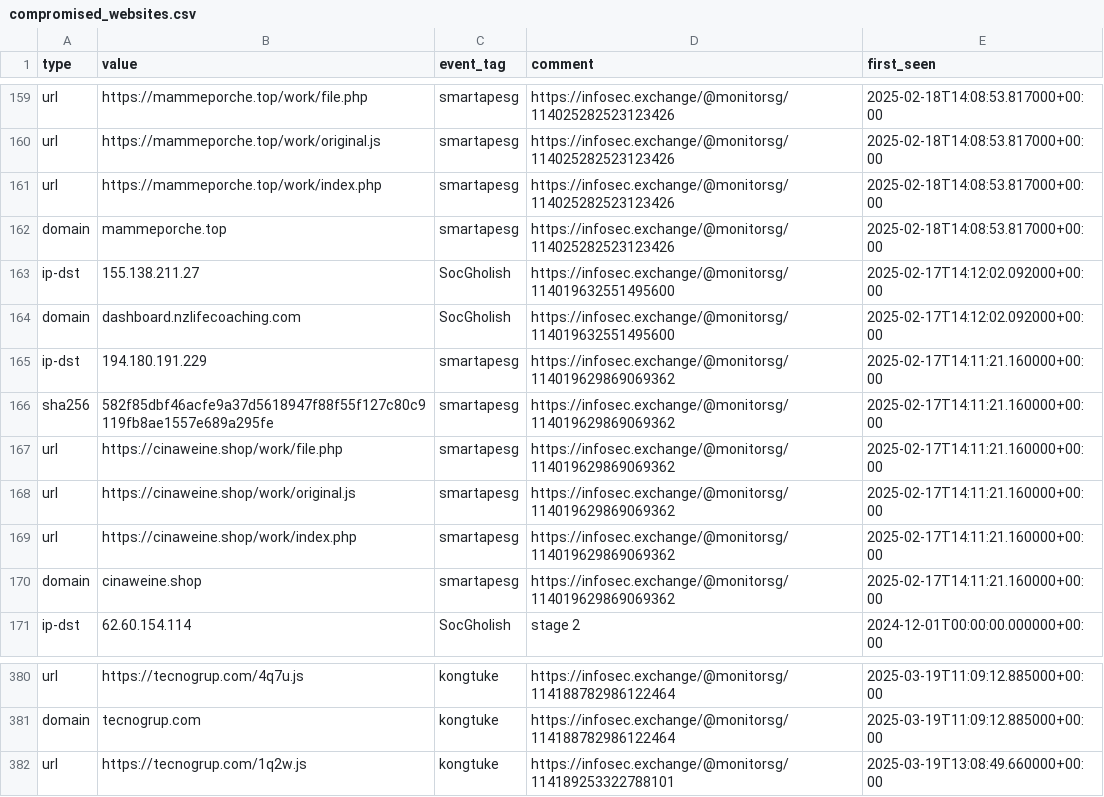
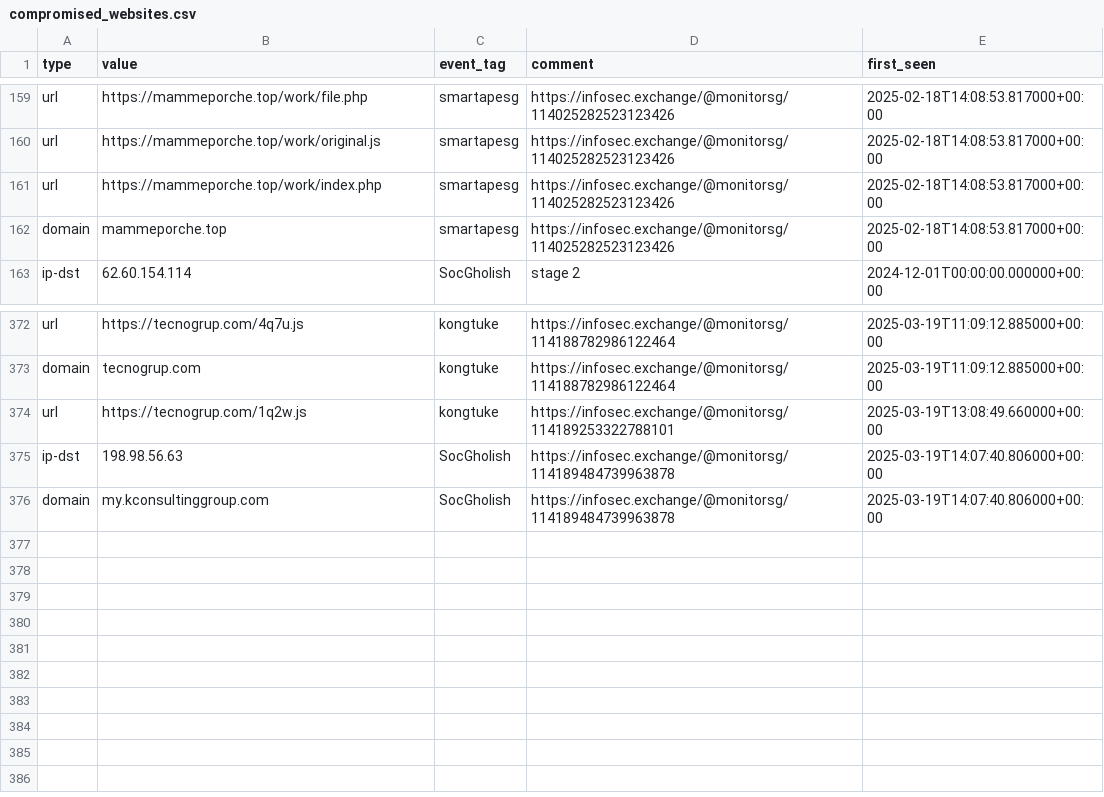
Before and after one commit to Gusty-Dusty/compromised_feeds, a CSV file: 30_days/compromised_websites.csv, drawn as a sheet; only a part is shown, gaps mark what is left out; removed rows and columns are numbered as before the commit, all else as after; the diff names each change by its address in the sheet, - before the commit and + after, or states it on an @@ line.

```diff
--- a/30_days/compromised_websites.csv
+++ b/30_days/compromised_websites.csv
-row 163: ip-dst | 155.138.211.27 | SocGholish | https://infosec.exchange/@monitorsg/114019632551495600 | 2025-02-17T14:12:02.092000+00:00
-row 164: domain | dashboard.nzlifecoaching.com | SocGholish | https://infosec.exchange/@monitorsg/114019632551495600 | 2025-02-17T14:12:02.092000+00:00
-row 165: ip-dst | 194.180.191.229 | smartapesg | https://infosec.exchange/@monitorsg/114019629869069362 | 2025-02-17T14:11:21.160000+00:00
-row 166: sha256 | 582f85dbf46acfe9a37d5618947f88f55f127c80c9119fb8ae1557e689a295fe | smartapesg | https://infosec.exchange/@monitorsg/114019629869069362 | 2025-02-17T14:11:21.160000+00:00
-row 167: url | https://cinaweine.shop/work/file.php | smartapesg | https://infosec.exchange/@monitorsg/114019629869069362 | 2025-02-17T14:11:21.160000+00:00
-row 168: url | https://cinaweine.shop/work/original.js | smartapesg | https://infosec.exchange/@monitorsg/114019629869069362 | 2025-02-17T14:11:21.160000+00:00
-row 169: url | https://cinaweine.shop/work/index.php | smartapesg | https://infosec.exchange/@monitorsg/114019629869069362 | 2025-02-17T14:11:21.160000+00:00
-row 170: domain | cinaweine.shop | smartapesg | https://infosec.exchange/@monitorsg/114019629869069362 | 2025-02-17T14:11:21.160000+00:00
+row 375: ip-dst | 198.98.56.63 | SocGholish | https://infosec.exchange/@monitorsg/114189484739963878 | 2025-03-19T14:07:40.806000+00:00
+row 376: domain | my.kconsultinggroup.com | SocGholish | https://infosec.exchange/@monitorsg/114189484739963878 | 2025-03-19T14:07:40.806000+00:00
```
Also changed, not shown: 7_days/compromised_websites.csv, 6 other files.
